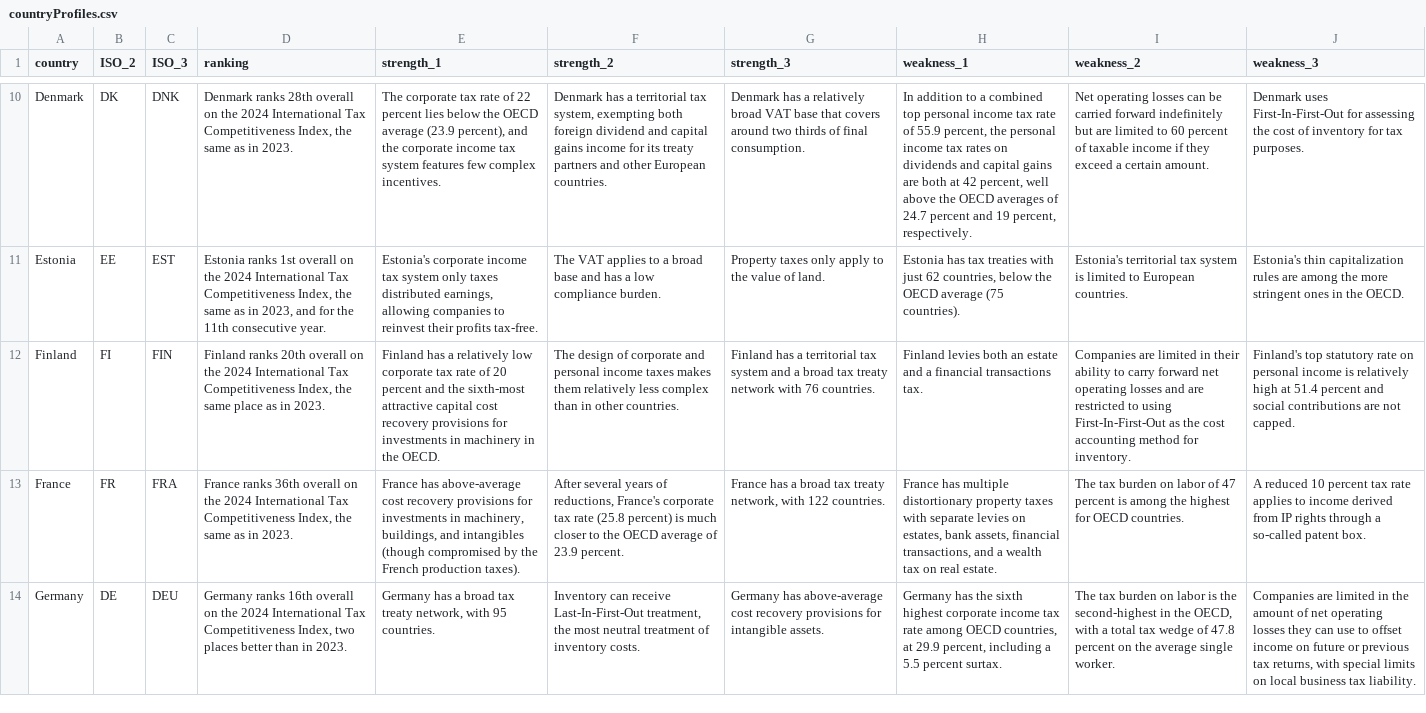
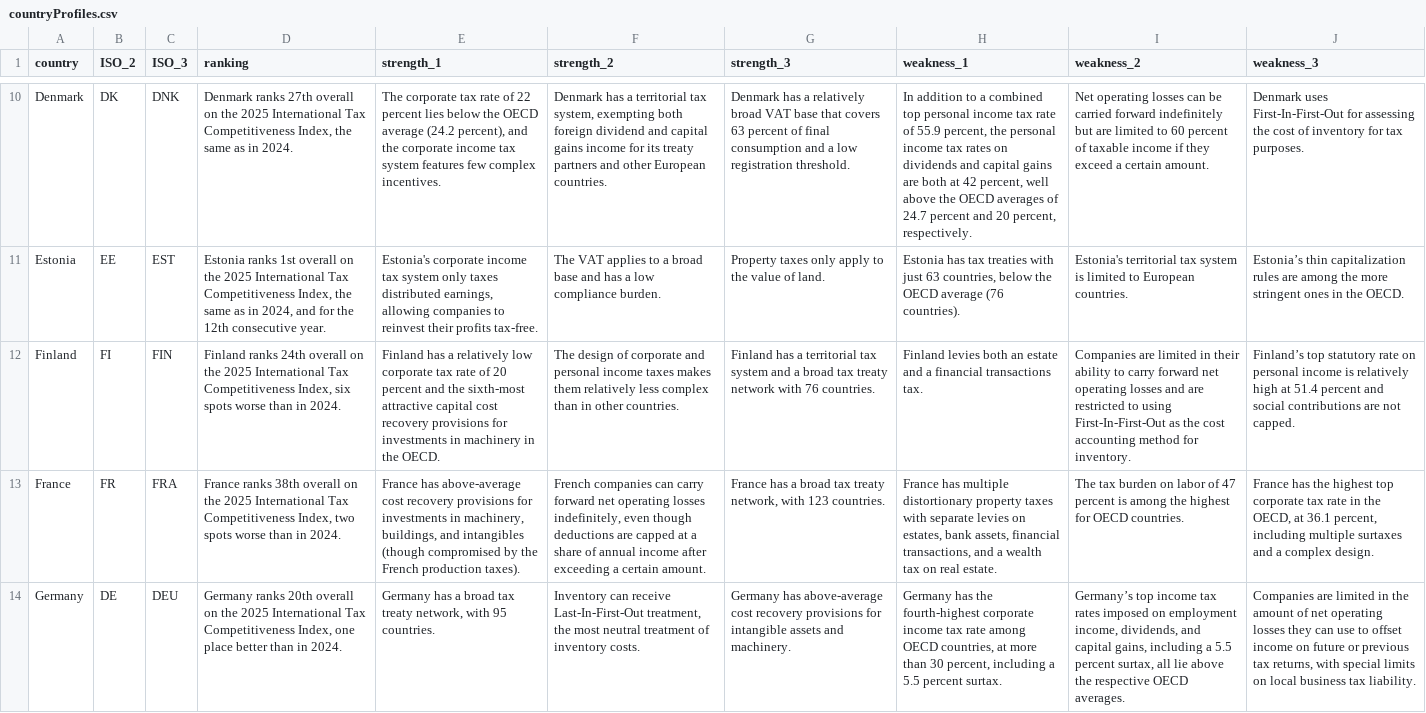
Before and after one commit to TaxFoundation/country-landing-pages, a CSV file: static/data/countryProfiles.csv, drawn as a sheet; only a part is shown, gaps mark what is left out; the diff covers the shown part only; the diff names each change by its address in the sheet, - before the commit and + after, or states it on an @@ line.

Commit message:
Update Country Profiles

```diff
--- a/static/data/countryProfiles.csv
+++ b/static/data/countryProfiles.csv
-D10 (ranking): Denmark ranks 28th overall on the 2024 International Tax Competitiveness Index, the same as in 2023.
+D10 (ranking): Denmark ranks 27th overall on the 2025 International Tax Competitiveness Index, the same as in 2024.
-E10 (strength_1): …OECD average (23.9 percent), and…
+E10 (strength_1): …OECD average (24.2 percent), and…
-G10 (strength_3): …that covers around two thirds of final consumption.
+G10 (strength_3): …that covers 63 percent of final consumption and a low registration threshold.
-H10 (weakness_1): …percent and 19 percent, respectively.
+H10 (weakness_1): …percent and 20 percent, respectively.
-D11 (ranking): …on the 2024 International Tax Competitiveness Index, the same as in 2023, and for the 11th consecutive year.
+D11 (ranking): …on the 2025 International Tax Competitiveness Index, the same as in 2024, and for the 12th consecutive year.
-H11 (weakness_1): …with just 62 countries, below the OECD average (75 countries).
+H11 (weakness_1): …with just 63 countries, below the OECD average (76 countries).
-J11 (weakness_3): Estonia's thin capitalization…
+J11 (weakness_3): Estonia’s thin capitalization…
-D12 (ranking): Finland ranks 20th overall on the 2024 International Tax Competitiveness Index, the same place as in 2023.
+D12 (ranking): Finland ranks 24th overall on the 2025 International Tax Competitiveness Index, six spots worse than in 2024.
-J12 (weakness_3): Finland's top statutory…
+J12 (weakness_3): Finland’s top statutory…
-D13 (ranking): France ranks 36th overall on the 2024 International Tax Competitiveness Index, the same as in 2023.
+D13 (ranking): France ranks 38th overall on the 2025 International Tax Competitiveness Index, two spots worse than in 2024.
-F13 (strength_2): After several years of reductions, France's corporate tax rate (25.8 percent) is much closer to the OECD average of 23.9 percent.
+F13 (strength_2): French companies can carry forward net operating losses indefinitely, even though deductions are capped at a share of annual income after exceeding a certain amount.
-G13 (strength_3): …network, with 122 countries.
+G13 (strength_3): …network, with 123 countries.
-J13 (weakness_3): A reduced 10 percent tax rate applies to income derived from IP rights through a so-called patent box.
+J13 (weakness_3): France has the highest top corporate tax rate in the OECD, at 36.1 percent, including multiple surtaxes and a complex design.
-D14 (ranking): Germany ranks 16th overall on the 2024 International Tax Competitiveness Index, two places better than in 2023.
+D14 (ranking): Germany ranks 20th overall on the 2025 International Tax Competitiveness Index, one place better than in 2024.
-G14 (strength_3): …for intangible assets.
+G14 (strength_3): …for intangible assets and machinery.
-H14 (weakness_1): …has the sixth highest corporate income tax rate among OECD countries, at 29.9 percent, including…
+H14 (weakness_1): …has the fourth-highest corporate income tax rate among OECD countries, at more than 30 percent, including…
-I14 (weakness_2): The tax burden on labor is the second-highest in the OECD, with a total tax wedge of 47.8 percent on the average single worker.
+I14 (weakness_2): Germany’s top income tax rates imposed on employment income, dividends, and capital gains, including a 5.5 percent surtax, all lie above the respective OECD averages.
```
Also changed, not shown: 109 edited cells elsewhere in this file.
